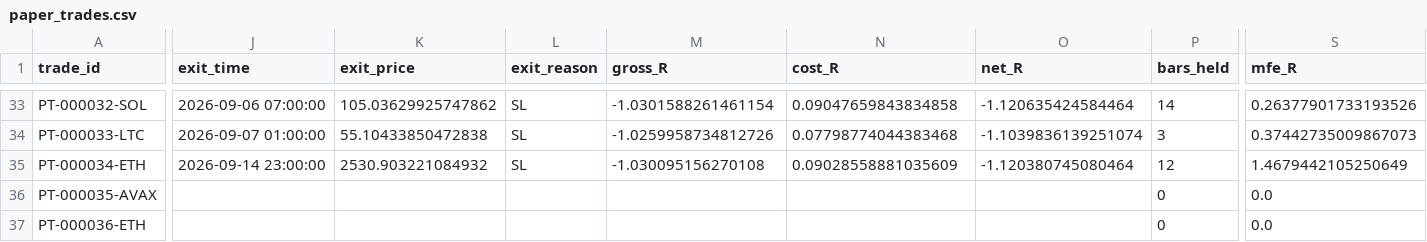
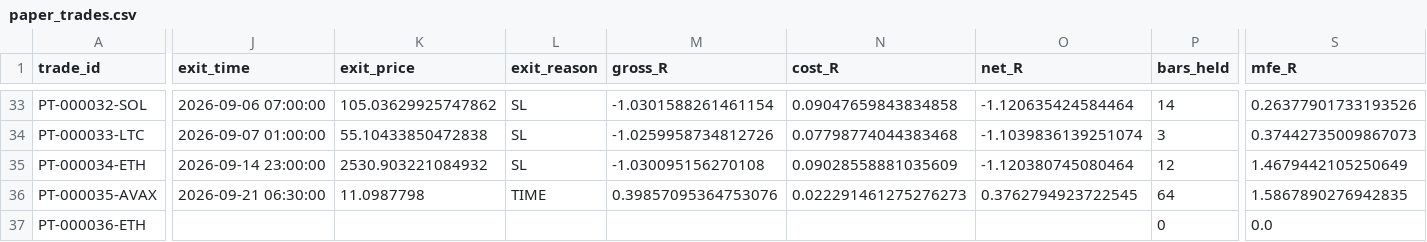
Before and after one commit to BziizB/biAN, a CSV file: paper_trading/paper_trades.csv, drawn as a sheet; only a part is shown, gaps mark what is left out; the diff covers the shown part only; the diff names each change by its address in the sheet, - before the commit and + after, or states it on an @@ line.

```diff
--- a/paper_trading/paper_trades.csv
+++ b/paper_trading/paper_trades.csv
-J36 (exit_time): (empty)
+J36 (exit_time): 2026-09-21 06:30:00
-K36 (exit_price): (empty)
+K36 (exit_price): 11.0987798
-L36 (exit_reason): (empty)
+L36 (exit_reason): TIME
-M36 (gross_R): (empty)
+M36 (gross_R): 0.39857095364753076
-N36 (cost_R): (empty)
+N36 (cost_R): 0.022291461275276273
-O36 (net_R): (empty)
+O36 (net_R): 0.3762794923722545
-P36 (bars_held): 0
+P36 (bars_held): 64
-S36 (mfe_R): 0.0
+S36 (mfe_R): 1.5867890276942835
```
Also changed, not shown: 2 edited cells elsewhere in this file, paper_trading/mismatch_report.csv, paper_trading/paper_signals.csv, 2 other files.
